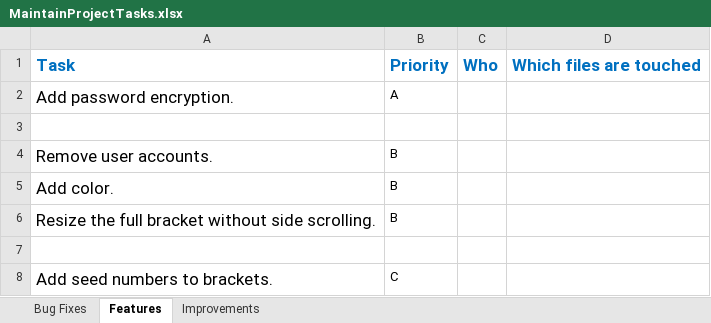
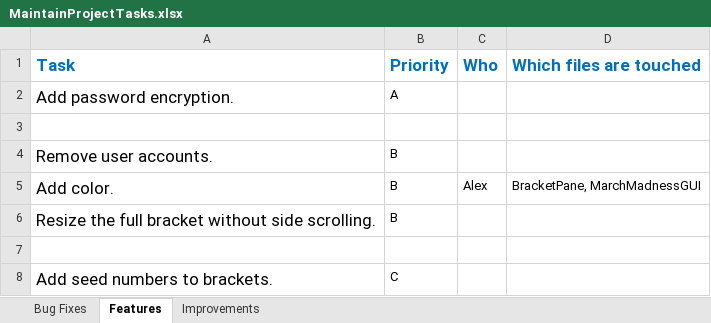
Before and after one commit to WindowDump/CS225-March-Madness, an Excel workbook: MaintainProjectTasks.xlsx, sheet Features, drawn as a sheet; values as stored, in another font and other column widths than the file's, no borders; the diff names each change by its address in the sheet, - before the commit and + after, or states it on an @@ line.

```diff
--- a/MaintainProjectTasks.xlsx (sheet Features)
+++ b/MaintainProjectTasks.xlsx (sheet Features)
-C5 (Who): (empty)
+C5 (Who): Alex
-D5 (Which files are touched): (empty)
+D5 (Which files are touched): BracketPane, MarchMadnessGUI
```
Also changed, not shown: sheet Bug Fixes, sheet Improvements.
